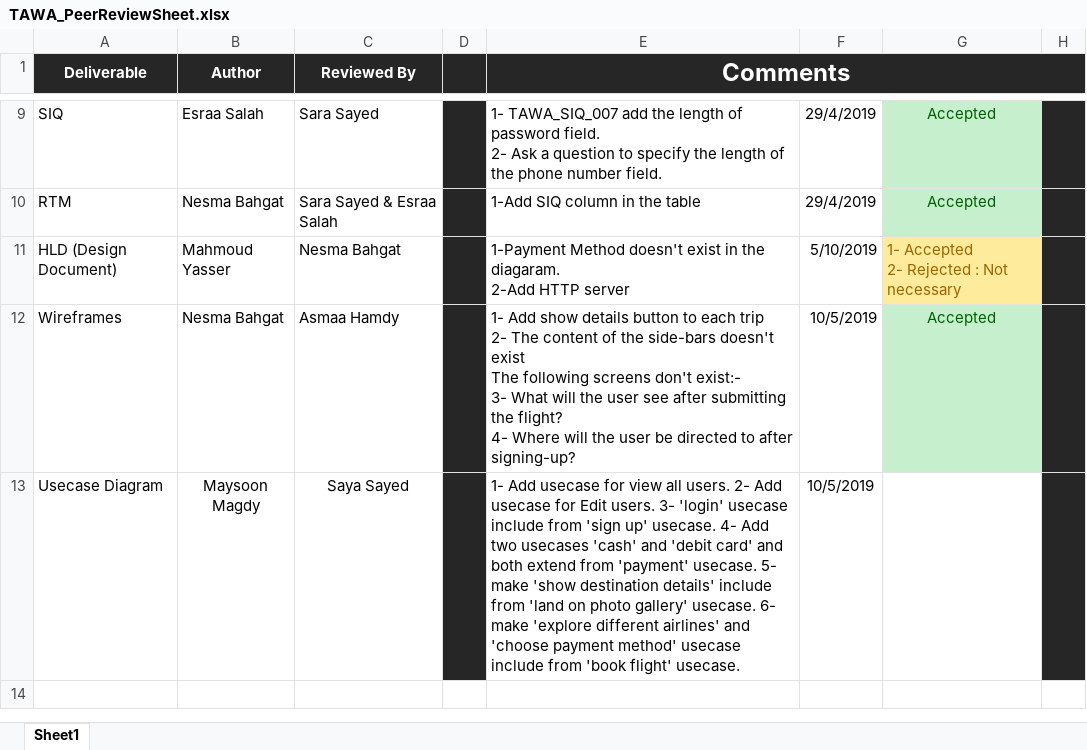
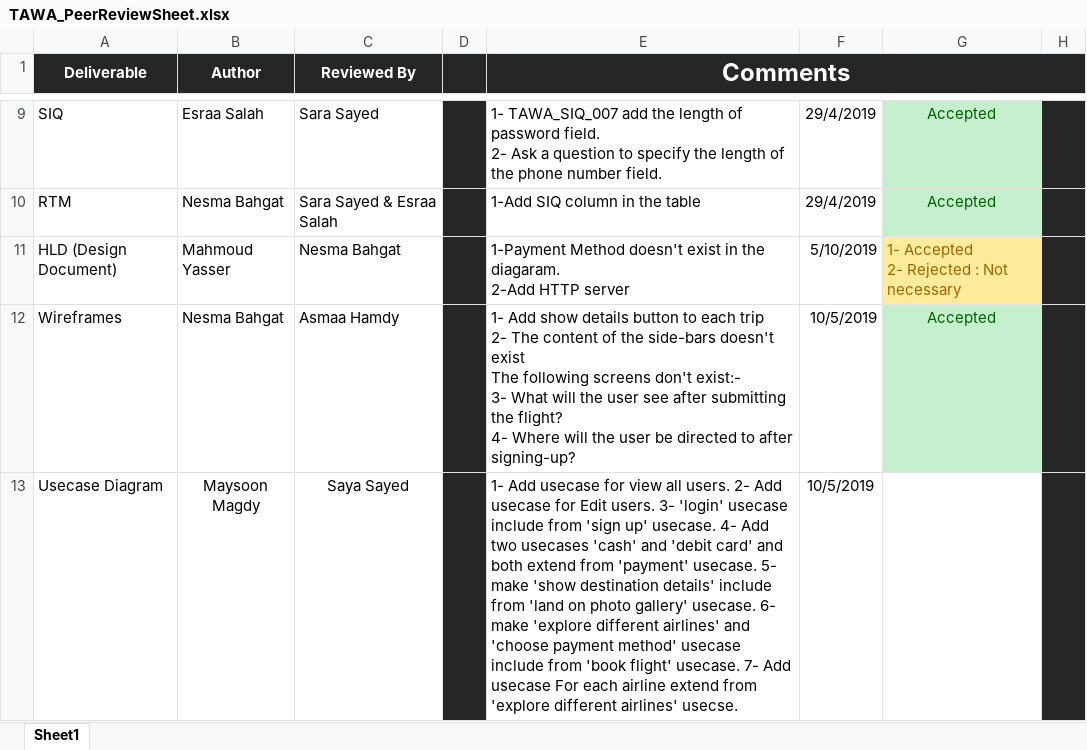
Before and after one commit to asmaahamdy250/Travel-Adviser-Web-Application, an Excel workbook: Review/Peer Review/TAWA_PeerReviewSheet.xlsx, sheet Sheet1, drawn as a sheet; only a part is shown, gaps mark what is left out; values as stored, in another font and other column widths than the file's, no borders; the diff names each change by its address in the sheet, - before the commit and + after, or states it on an @@ line.

Commit message:
review comments had been added on usecase diagram in 'TAWA_PeerReviewSheet.xlsx' document

```diff
--- a/Review/Peer Review/TAWA_PeerReviewSheet.xlsx (sheet Sheet1)
+++ b/Review/Peer Review/TAWA_PeerReviewSheet.xlsx (sheet Sheet1)
-E13 (Comments): …flight' usecase.
+E13 (Comments): …flight' usecase. 7- Add usecase For each airline extend from 'explore different airlines' usecse.
```
